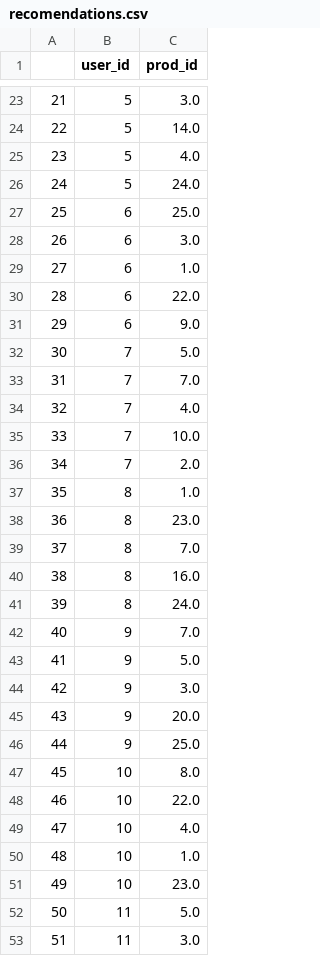
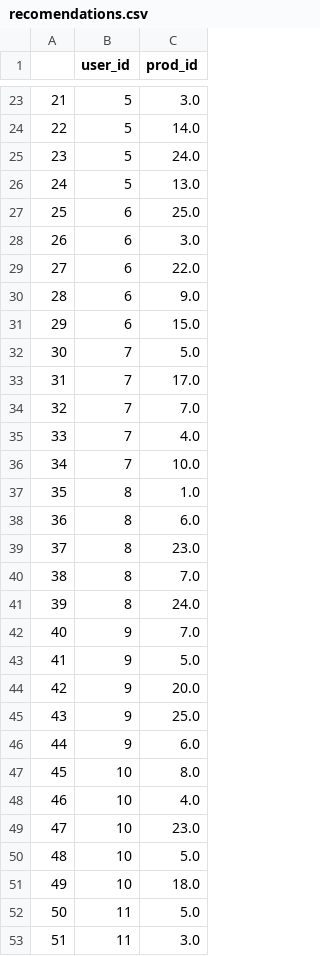
Before and after one commit to Tim-Shelll/RecoMarket, a CSV file: dataset/recomendations.csv, drawn as a sheet; only a part is shown, gaps mark what is left out; removed rows and columns are numbered as before the commit, all else as after; the diff covers the shown part only; the diff names each change by its address in the sheet, - before the commit and + after, or states it on an @@ line.

```diff
--- a/dataset/recomendations.csv
+++ b/dataset/recomendations.csv
@@ column A renumbered between rows 3 and 60 @@
-row 25: 23 | 5 | 4.0
+row 26: 24 | 5 | 13.0
-row 29: 27 | 6 | 1.0
+row 31: 29 | 6 | 15.0
+row 33: 31 | 7 | 17.0
-row 36: 34 | 7 | 2.0
+row 38: 36 | 8 | 6.0
-row 40: 38 | 8 | 16.0
-row 44: 42 | 9 | 3.0
+row 46: 44 | 9 | 6.0
-row 48: 46 | 10 | 22.0
-row 50: 48 | 10 | 1.0
+row 50: 48 | 10 | 5.0
+row 51: 49 | 10 | 18.0
```
Also changed, not shown: 5 added rows, 5 removed rows and 1 edited cell elsewhere in this file, dataset/orders_v2.csv, 2 other files.
